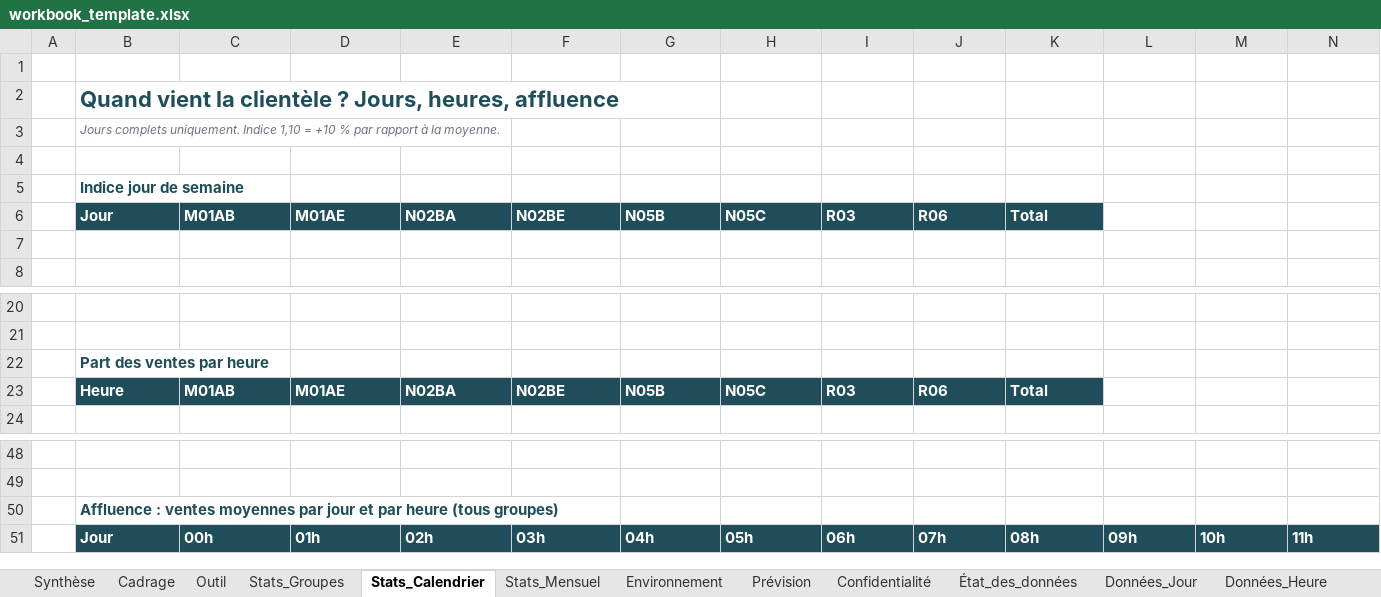
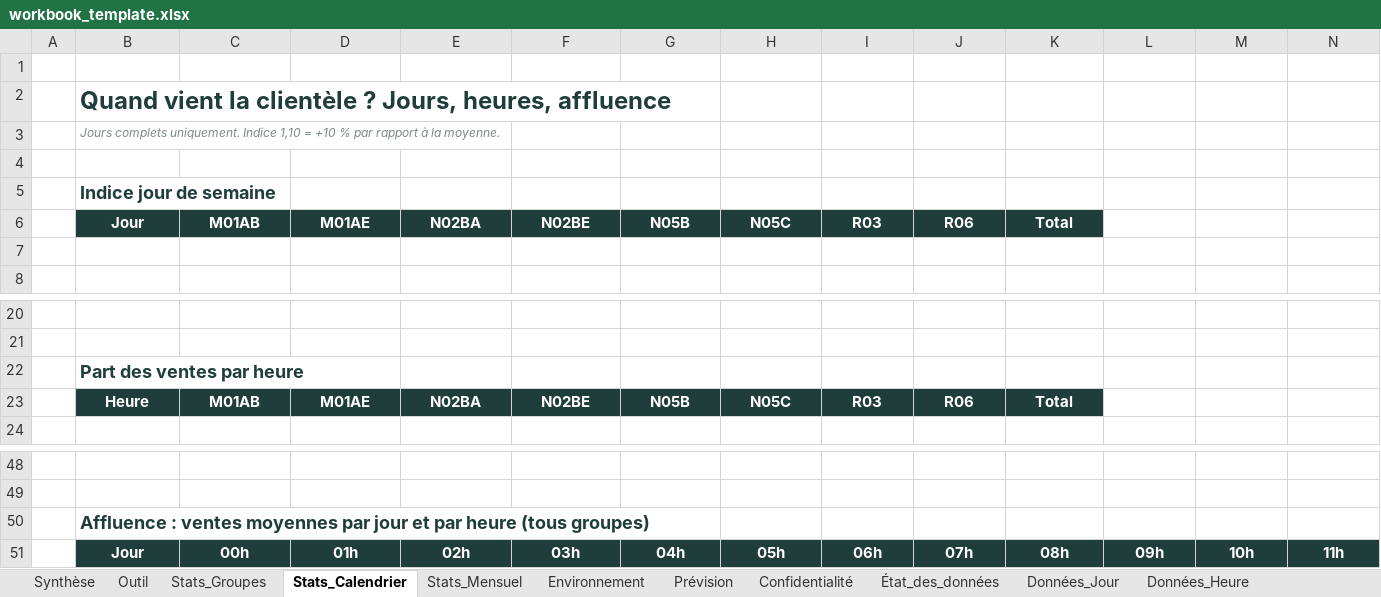
Before and after one commit to adelaida-retuerto/rush2, an Excel workbook: templates/workbook_template.xlsx, sheet Stats_Calendrier, drawn as a sheet; only a part is shown, gaps mark what is left out; values as stored, in another font and other column widths than the file's, no borders; charts and pictures and conditional formats and table styles not drawn; the diff covers the shown part only; the diff names each change by its address in the sheet, - before the commit and + after, or states it on an @@ line.

```diff
--- a/templates/workbook_template.xlsx (sheet Stats_Calendrier)
+++ b/templates/workbook_template.xlsx (sheet Stats_Calendrier)
-sheet tab: Cadrage
-B2 text colour: #1F4E5A
+B2 text colour: #1F3D3A, text size: larger
-B5 text colour: #1F4E5A
+B5 text colour: #1F3D3A, text size: larger
@@ B6:K6 fill: #1F4E5A → #1F3D3A, alignment: left → center @@
-B22 text colour: #1F4E5A
+B22 text colour: #1F3D3A, text size: larger
@@ B23:K23 fill: #1F4E5A → #1F3D3A, alignment: left → center @@
-B50 text colour: #1F4E5A
+B50 text colour: #1F3D3A, text size: larger
@@ B51:N51 fill: #1F4E5A → #1F3D3A, alignment: left → center @@
```
Also changed, not shown: cell formats elsewhere in this sheet, sheet Synthèse, sheet Prévision, sheet Stats_Groupes, sheet Environnement, sheet État_des_données, sheet Stats_Mensuel, 4 more sheets, charts or pictures, 11 other files.
